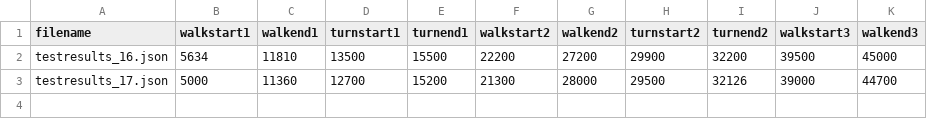
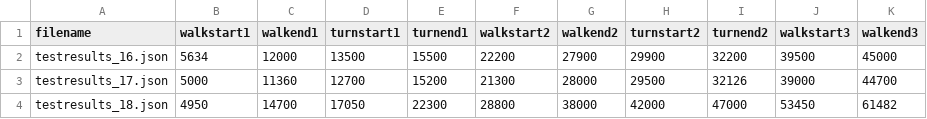
Before and after one commit to dariosalvi78/5mwt-js, a CSV file: data/user1/slow/reference.csv, drawn as a sheet.

```diff
--- a/data/user1/slow/reference.csv
+++ b/data/user1/slow/reference.csv
@@ -1,3 +1,4 @@
 filename,walkstart1,walkend1,turnstart1,turnend1,walkstart2,walkend2,turnstart2,turnend2,walkstart3,walkend3
-testresults_16.json,5634,11810,13500,15500,22200,27200,29900,32200,39500,45000
+testresults_16.json,5634,12000,13500,15500,22200,27900,29900,32200,39500,45000
 testresults_17.json,5000,11360,12700,15200,21300,28000,29500,32126,39000,44700
+testresults_18.json,4950,14700,17050,22300,28800,38000,42000,47000,53450,61482
```
Also changed, not shown: 1 other file.
